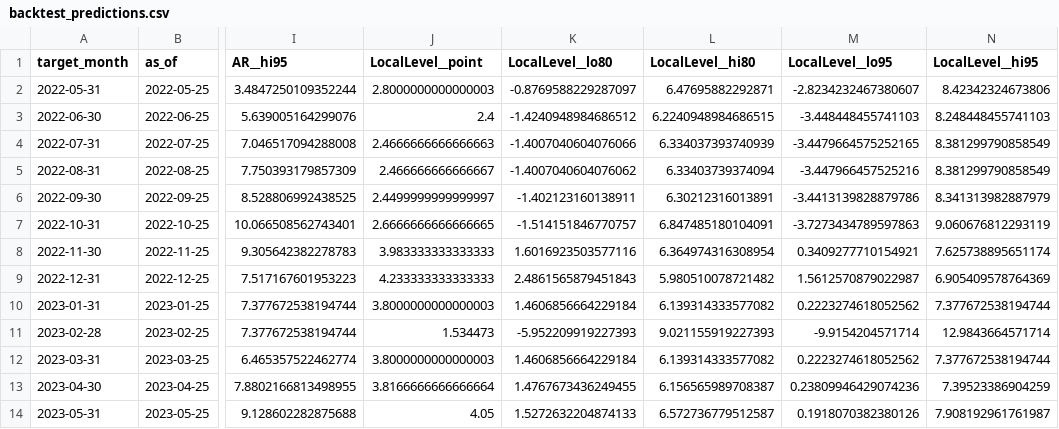
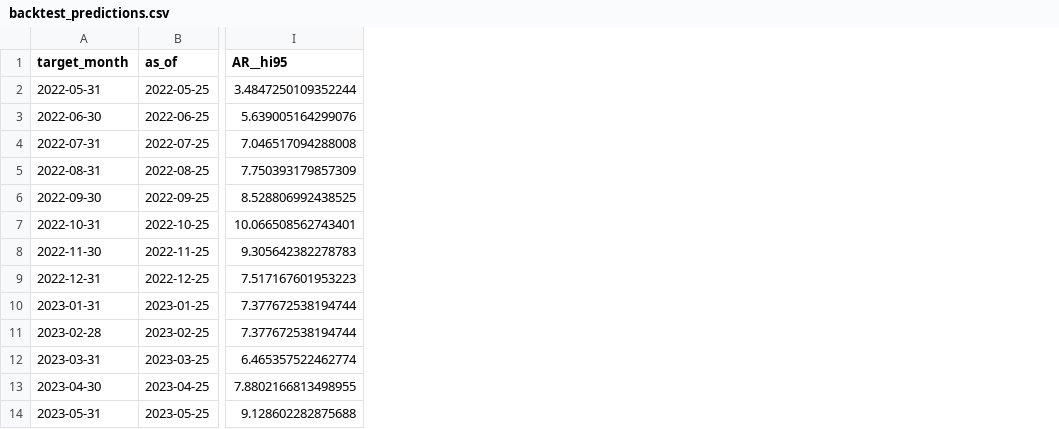
Before and after one commit to 111754ever-dot/Industrial-Forecast, a CSV file: output/backtest_predictions.csv, drawn as a sheet; only a part is shown, gaps mark what is left out; the diff names each change by its address in the sheet, - before the commit and + after, or states it on an @@ line.

```diff
--- a/output/backtest_predictions.csv
+++ b/output/backtest_predictions.csv
-column J (LocalLevel__point), rows 2-14: 2.8000000000000003 | 2.4 | 2.4666666666666663 | 2.466666666666667 | 2.4499999999999997 | 2.6666666666666665 | 3.983333333333333 | 4.233333333333333 | 3.8000000000000003 | 1.534473 | 3.8000000000000003 | 3.8166666666666664 | 4.05
-column K (LocalLevel__lo80), rows 2-14: -0.8769588229287097 | -1.4240948984686512 | -1.4007040604076066 | -1.4007040604076062 | -1.402123160138911 | -1.514151846770757 | 1.6016923503577116 | 2.4861565879451843 | 1.4606856664229184 | -5.952209919227393 | 1.4606856664229184 | 1.4767673436249455 | 1.5272632204874133
-column L (LocalLevel__hi80), rows 2-14: 6.47695882292871 | 6.2240948984686515 | 6.334037393740939 | 6.33403739374094 | 6.30212316013891 | 6.847485180104091 | 6.364974316308954 | 5.980510078721482 | 6.139314333577082 | 9.021155919227393 | 6.139314333577082 | 6.156565989708387 | 6.572736779512587
-column M (LocalLevel__lo95), rows 2-14: -2.8234232467380607 | -3.448448455741103 | -3.4479664575252165 | -3.447966457525216 | -3.4413139828879786 | -3.7273434789597863 | 0.3409277710154921 | 1.5612570879022987 | 0.2223274618052562 | -9.9154204571714 | 0.2223274618052562 | 0.23809946429074236 | 0.1918070382380126
-column N (LocalLevel__hi95), rows 2-14: 8.42342324673806 | 8.248448455741103 | 8.381299790858549 | 8.381299790858549 | 8.341313982887979 | 9.060676812293119 | 7.625738895651174 | 6.905409578764369 | 7.377672538194744 | 12.9843664571714 | 7.377672538194744 | 7.39523386904259 | 7.908192961761987
```
Also changed, not shown: output/evaluation_metrics.csv, 4 other files.
